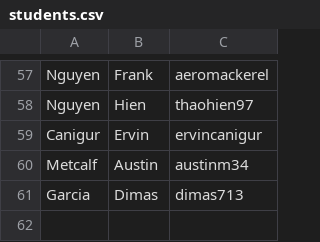
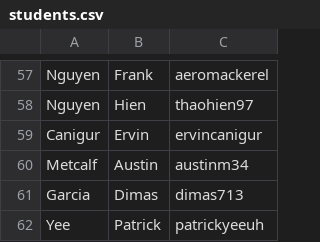
Before and after one commit to patrickyeeuh/Applied-Software-Engineering, a CSV file: students.csv, drawn as a sheet; only a part is shown, gaps mark what is left out.

Commit message:
Added name and PSID to bottom

```diff
--- a/students.csv
+++ b/students.csv
@@ -61 +61,2 @@ Metcalf, Austin, austinm34
 Garcia, Dimas, dimas713
+Yee, Patrick, patrickyeeuh
```
